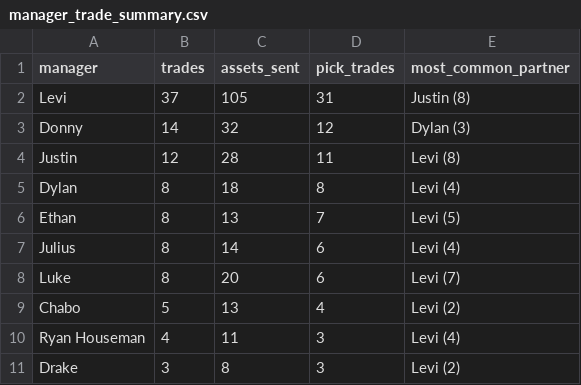
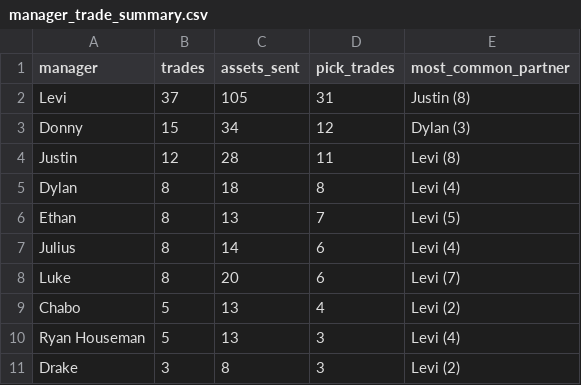
Before and after one commit to rdonlan/draft-fpl, a CSV file: data/analysis/trades/manager_trade_summary.csv, drawn as a sheet.

```diff
--- a/data/analysis/trades/manager_trade_summary.csv
+++ b/data/analysis/trades/manager_trade_summary.csv
@@ -2,3 +2,3 @@ manager,trades,assets_sent,pick_trades,most_common_partner
 Levi,37,105,31,Justin (8)
-Donny,14,32,12,Dylan (3)
+Donny,15,34,12,Dylan (3)
 Justin,12,28,11,Levi (8)
@@ -9,3 +9,3 @@ Luke,8,20,6,Levi (7)
 Chabo,5,13,4,Levi (2)
-Ryan Houseman,4,11,3,Levi (4)
+Ryan Houseman,5,13,3,Levi (4)
 Drake,3,8,3,Levi (2)
```
Also changed, not shown: data/analysis/manager-profiles/manager_rivalries.csv, data/analysis/trades/trade_partner_summary.csv, 8 other files.
